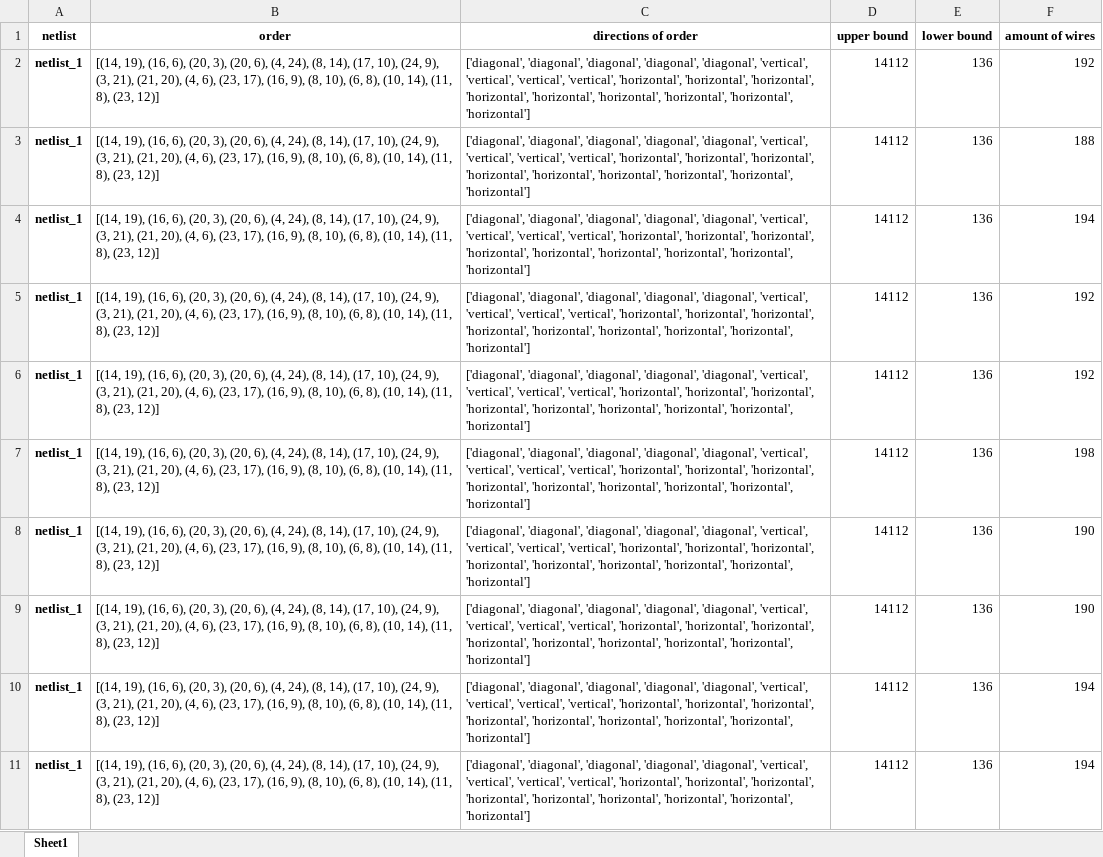
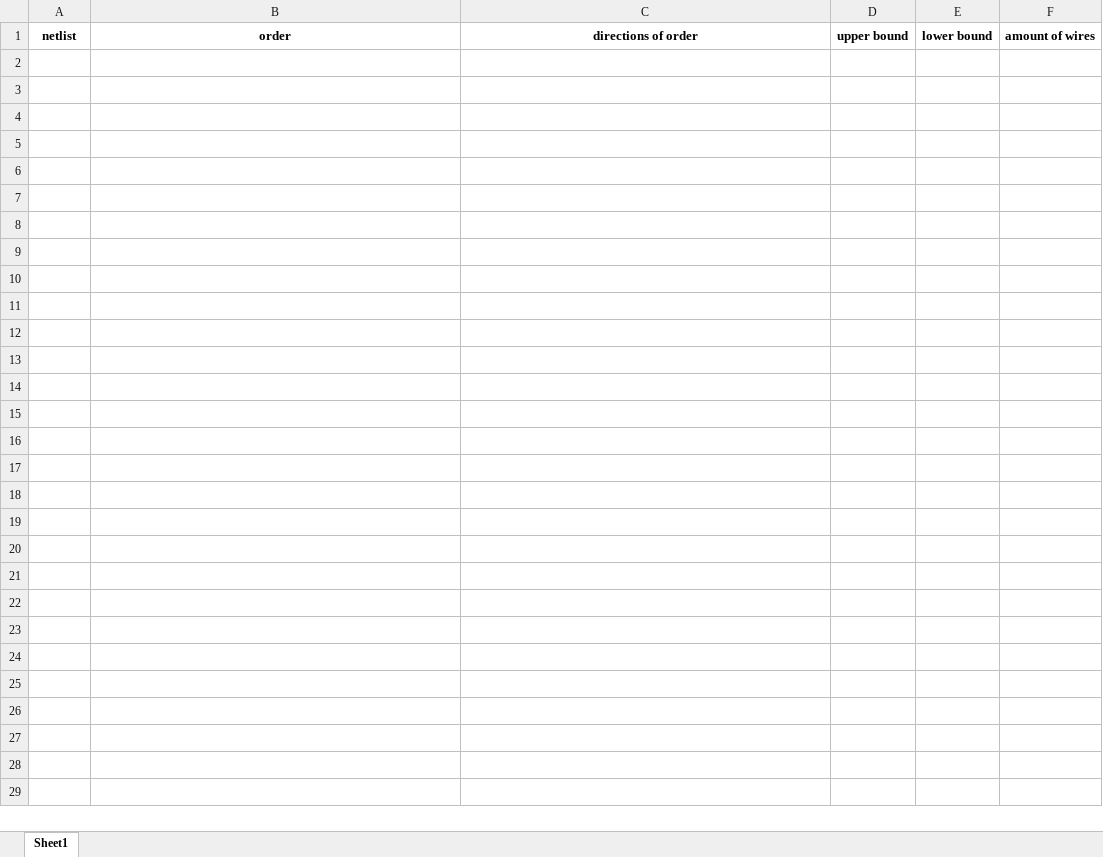
Before and after one commit to curly-bois/Chips, an Excel workbook: Heuristieken_MM/main/Test.xlsx, sheet Sheet1, drawn as a sheet; values as stored, in another font and other column widths than the file's, no borders; the diff names each change by its address in the sheet, - before the commit and + after, or states it on an @@ line.

```diff
--- a/Heuristieken_MM/main/Test.xlsx (sheet Sheet1)
+++ b/Heuristieken_MM/main/Test.xlsx (sheet Sheet1)
-row 2: netlist_1 | [(14, 19), (16, 6), (20, 3), (20, 6), (4, 24), (8, 14), (17, 10), (24, 9), (3, 21), (21, 20), (4, 6), (23, 17), (16, 9), (8, 10), (6, 8), (10, 14), (11, 8), (23, 12)] | ['diagonal', 'diagonal', 'diagonal', 'diagonal', 'diagonal', 'vertical', 'vertical', 'vertical', 'vertical', 'horizontal', 'horizontal', 'horizontal', 'horizontal', 'horizontal', 'horizontal', 'horizontal', 'horizontal', 'horizontal'] | 14112 | 136 | 192
-row 3: netlist_1 | [(14, 19), (16, 6), (20, 3), (20, 6), (4, 24), (8, 14), (17, 10), (24, 9), (3, 21), (21, 20), (4, 6), (23, 17), (16, 9), (8, 10), (6, 8), (10, 14), (11, 8), (23, 12)] | ['diagonal', 'diagonal', 'diagonal', 'diagonal', 'diagonal', 'vertical', 'vertical', 'vertical', 'vertical', 'horizontal', 'horizontal', 'horizontal', 'horizontal', 'horizontal', 'horizontal', 'horizontal', 'horizontal', 'horizontal'] | 14112 | 136 | 188
-row 4: netlist_1 | [(14, 19), (16, 6), (20, 3), (20, 6), (4, 24), (8, 14), (17, 10), (24, 9), (3, 21), (21, 20), (4, 6), (23, 17), (16, 9), (8, 10), (6, 8), (10, 14), (11, 8), (23, 12)] | ['diagonal', 'diagonal', 'diagonal', 'diagonal', 'diagonal', 'vertical', 'vertical', 'vertical', 'vertical', 'horizontal', 'horizontal', 'horizontal', 'horizontal', 'horizontal', 'horizontal', 'horizontal', 'horizontal', 'horizontal'] | 14112 | 136 | 194
-row 5: netlist_1 | [(14, 19), (16, 6), (20, 3), (20, 6), (4, 24), (8, 14), (17, 10), (24, 9), (3, 21), (21, 20), (4, 6), (23, 17), (16, 9), (8, 10), (6, 8), (10, 14), (11, 8), (23, 12)] | ['diagonal', 'diagonal', 'diagonal', 'diagonal', 'diagonal', 'vertical', 'vertical', 'vertical', 'vertical', 'horizontal', 'horizontal', 'horizontal', 'horizontal', 'horizontal', 'horizontal', 'horizontal', 'horizontal', 'horizontal'] | 14112 | 136 | 192
-row 6: netlist_1 | [(14, 19), (16, 6), (20, 3), (20, 6), (4, 24), (8, 14), (17, 10), (24, 9), (3, 21), (21, 20), (4, 6), (23, 17), (16, 9), (8, 10), (6, 8), (10, 14), (11, 8), (23, 12)] | ['diagonal', 'diagonal', 'diagonal', 'diagonal', 'diagonal', 'vertical', 'vertical', 'vertical', 'vertical', 'horizontal', 'horizontal', 'horizontal', 'horizontal', 'horizontal', 'horizontal', 'horizontal', 'horizontal', 'horizontal'] | 14112 | 136 | 192
-row 7: netlist_1 | [(14, 19), (16, 6), (20, 3), (20, 6), (4, 24), (8, 14), (17, 10), (24, 9), (3, 21), (21, 20), (4, 6), (23, 17), (16, 9), (8, 10), (6, 8), (10, 14), (11, 8), (23, 12)] | ['diagonal', 'diagonal', 'diagonal', 'diagonal', 'diagonal', 'vertical', 'vertical', 'vertical', 'vertical', 'horizontal', 'horizontal', 'horizontal', 'horizontal', 'horizontal', 'horizontal', 'horizontal', 'horizontal', 'horizontal'] | 14112 | 136 | 198
-row 8: netlist_1 | [(14, 19), (16, 6), (20, 3), (20, 6), (4, 24), (8, 14), (17, 10), (24, 9), (3, 21), (21, 20), (4, 6), (23, 17), (16, 9), (8, 10), (6, 8), (10, 14), (11, 8), (23, 12)] | ['diagonal', 'diagonal', 'diagonal', 'diagonal', 'diagonal', 'vertical', 'vertical', 'vertical', 'vertical', 'horizontal', 'horizontal', 'horizontal', 'horizontal', 'horizontal', 'horizontal', 'horizontal', 'horizontal', 'horizontal'] | 14112 | 136 | 190
-row 9: netlist_1 | [(14, 19), (16, 6), (20, 3), (20, 6), (4, 24), (8, 14), (17, 10), (24, 9), (3, 21), (21, 20), (4, 6), (23, 17), (16, 9), (8, 10), (6, 8), (10, 14), (11, 8), (23, 12)] | ['diagonal', 'diagonal', 'diagonal', 'diagonal', 'diagonal', 'vertical', 'vertical', 'vertical', 'vertical', 'horizontal', 'horizontal', 'horizontal', 'horizontal', 'horizontal', 'horizontal', 'horizontal', 'horizontal', 'horizontal'] | 14112 | 136 | 190
-row 10: netlist_1 | [(14, 19), (16, 6), (20, 3), (20, 6), (4, 24), (8, 14), (17, 10), (24, 9), (3, 21), (21, 20), (4, 6), (23, 17), (16, 9), (8, 10), (6, 8), (10, 14), (11, 8), (23, 12)] | ['diagonal', 'diagonal', 'diagonal', 'diagonal', 'diagonal', 'vertical', 'vertical', 'vertical', 'vertical', 'horizontal', 'horizontal', 'horizontal', 'horizontal', 'horizontal', 'horizontal', 'horizontal', 'horizontal', 'horizontal'] | 14112 | 136 | 194
-row 11: netlist_1 | [(14, 19), (16, 6), (20, 3), (20, 6), (4, 24), (8, 14), (17, 10), (24, 9), (3, 21), (21, 20), (4, 6), (23, 17), (16, 9), (8, 10), (6, 8), (10, 14), (11, 8), (23, 12)] | ['diagonal', 'diagonal', 'diagonal', 'diagonal', 'diagonal', 'vertical', 'vertical', 'vertical', 'vertical', 'horizontal', 'horizontal', 'horizontal', 'horizontal', 'horizontal', 'horizontal', 'horizontal', 'horizontal', 'horizontal'] | 14112 | 136 | 194
```
Also changed, not shown: 4 other files.
